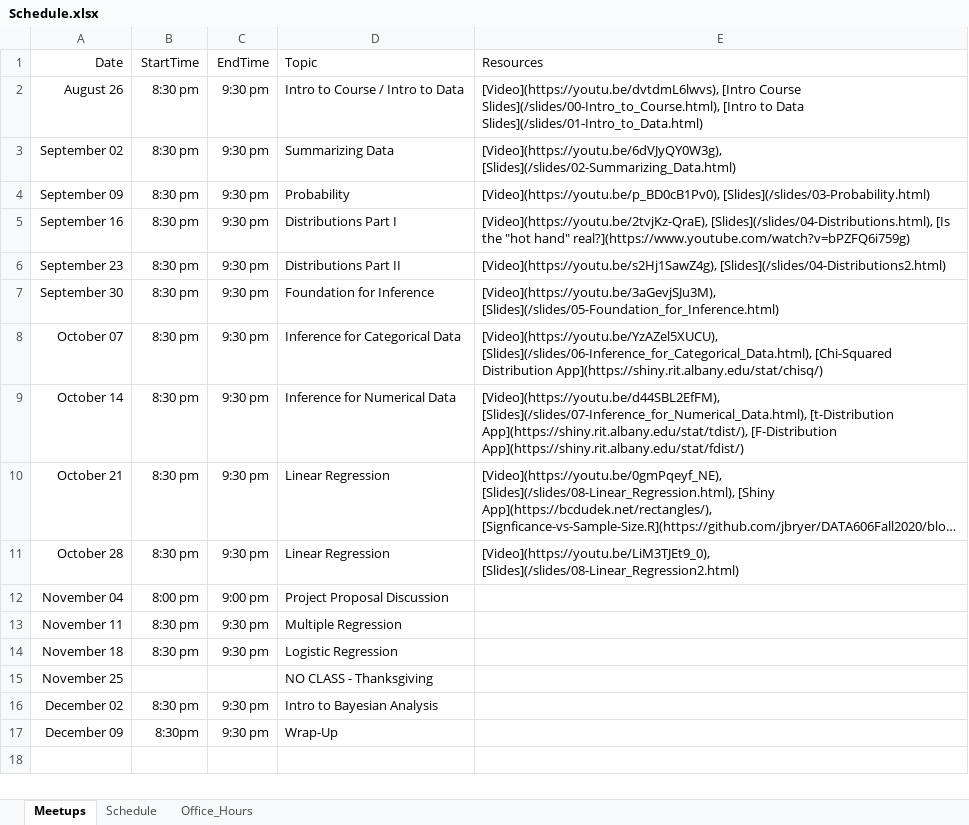
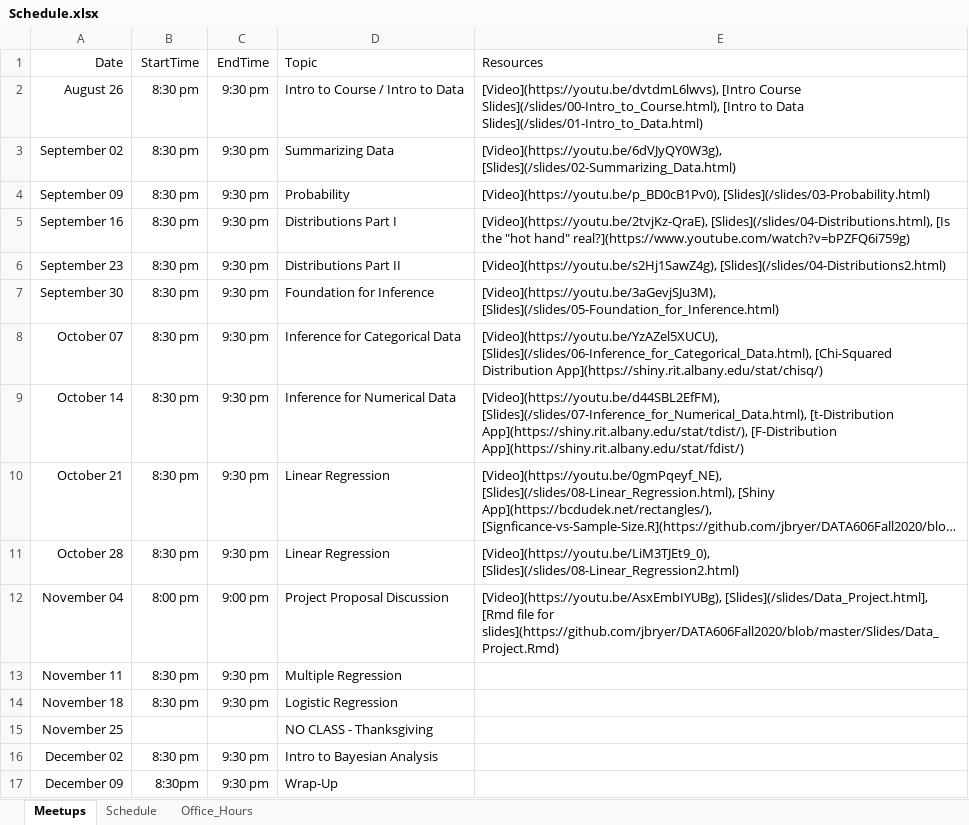
Before and after one commit to jbryer/DATA606Fall2020, an Excel workbook: Schedule.xlsx, sheet Meetups, drawn as a sheet; long unchanged cells end in …; values as stored, in another font and other column widths than the file's, no borders; the diff names each change by its address in the sheet, - before the commit and + after, or states it on an @@ line.

Commit message:
Added meetup.

```diff
--- a/Schedule.xlsx (sheet Meetups)
+++ b/Schedule.xlsx (sheet Meetups)
-E12 (Resources): (empty)
+E12 (Resources): [Video](https://youtu.be/AsxEmbIYUBg), [Slides](/slides/Data_Project.html], [Rmd file for slides](https://github.com/jbryer/DATA606Fall2020/blob/master/Slides/Data_Project.Rmd)
```
Also changed, not shown: 23 other files.
